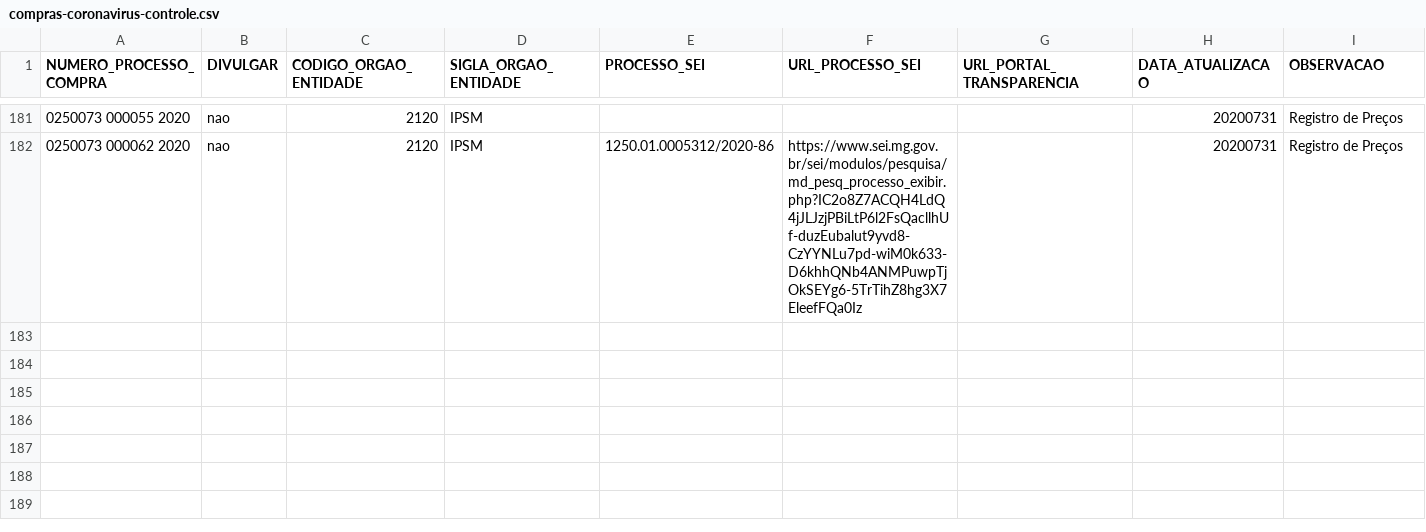
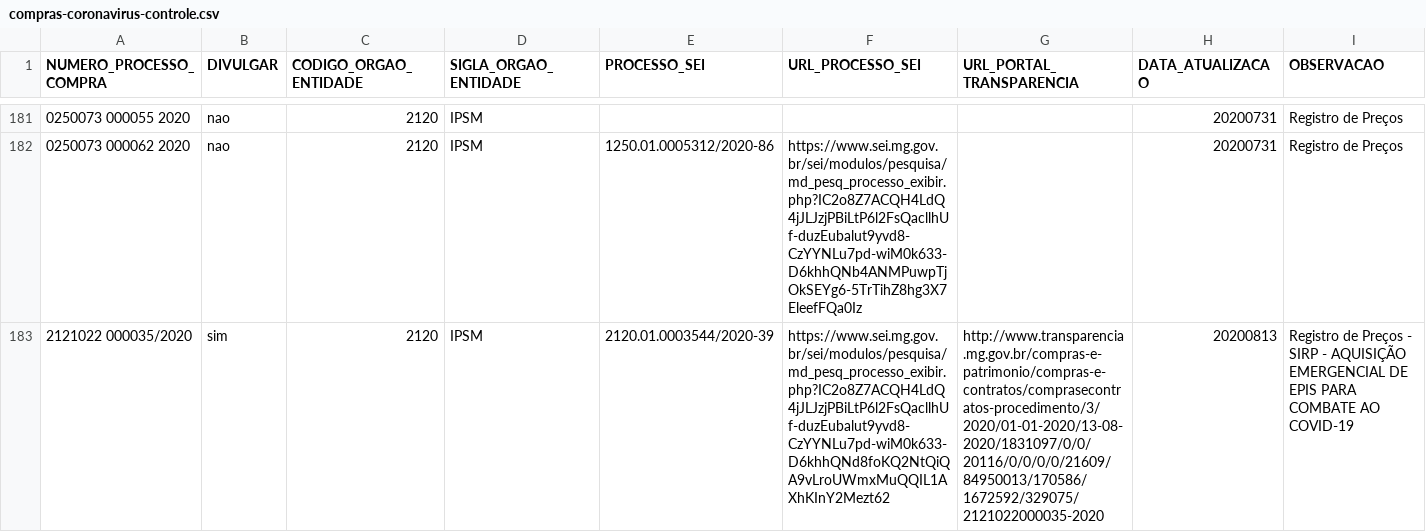
Before and after one commit to kesiabomfa/compras-emergenciais-covid-19, a CSV file: data-raw/compras-coronavirus-controle.csv, drawn as a sheet; only a part is shown, gaps mark what is left out; the diff names each change by its address in the sheet, - before the commit and + after, or states it on an @@ line.

Commit message:
Atualiza planilha controle processo do IPSM

```diff
--- a/data-raw/compras-coronavirus-controle.csv
+++ b/data-raw/compras-coronavirus-controle.csv
+row 183: 2121022 000035/2020 | sim | 2120 | IPSM | 2120.01.0003544/2020-39 | https://www.sei.mg.gov.br/sei/modulos/pesquisa/md_pesq_processo_exibir.php?IC2o8Z7ACQH4LdQ4jJLJzjPBiLtP6l2FsQacllhUf-duzEubalut9yvd8-CzYYNLu7pd-wiM0k633-D6khhQNd8foKQ2NtQiQA9vLroUWmxMuQQIL1AXhKInY2Mezt62 | http://www.transparencia.mg.gov.br/compras-e-patrimonio/compras-e-contratos/comprasecontratos-procedimento/3/2020/01-01-2020/13-08-2020/1831097/0/0/20116/0/0/0/0/21609/84950013/170586/1672592/329075/2121022000035-2020 | 20200813 | Registro de Preços - SIRP - AQUISIÇÃO EMERGENCIAL DE EPIS PARA COMBATE AO COVID-19
```
